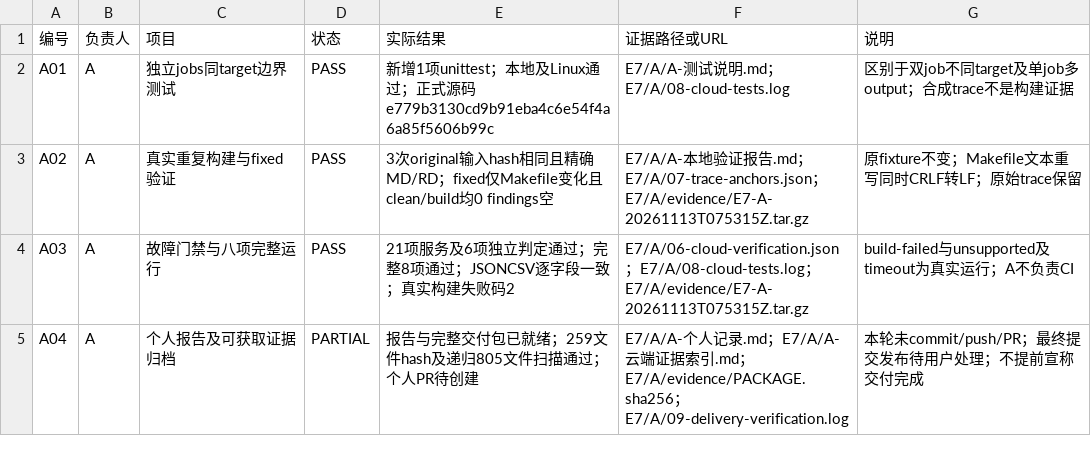
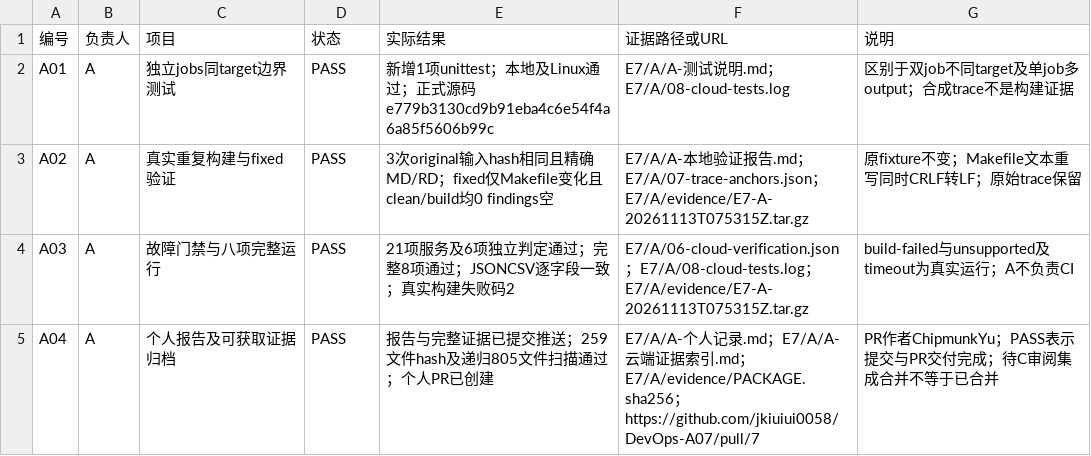
Before and after one commit to jkiuiui0058/DevOps-A07, a CSV file: E7/A/A-验收记录.csv, drawn as a sheet.

Commit message:
docs(e7): record A pull request delivery

```diff
--- a/E7/A/A-验收记录.csv
+++ b/E7/A/A-验收记录.csv
@@ -4,2 +4,2 @@ A02,A,真实重复构建与fixed验证,PASS,3次original输入hash相同且精
 A03,A,故障门禁与八项完整运行,PASS,21项服务及6项独立判定通过；完整8项通过；JSONCSV逐字段一致；真实构建失败码2,E7/A/06-cloud-verification.json；E7/A/08-cloud-tests.log；E7/A/evidence/E7-A-20261113T075315Z.tar.gz,build-failed与unsupported及timeout为真实运行；A不负责CI
-A04,A,个人报告及可获取证据归档,PARTIAL,报告与完整交付包已就绪；259文件hash及递归805文件扫描通过；个人PR待创建,E7/A/A-个人记录.md；E7/A/A-云端证据索引.md；E7/A/evidence/PACKAGE.sha256；E7/A/09-delivery-verification.log,本轮未commit/push/PR；最终提交发布待用户处理；不提前宣称交付完成
+A04,A,个人报告及可获取证据归档,PASS,报告与完整证据已提交推送；259文件hash及递归805文件扫描通过；个人PR已创建,E7/A/A-个人记录.md；E7/A/A-云端证据索引.md；E7/A/evidence/PACKAGE.sha256；https://github.com/jkiuiui0058/DevOps-A07/pull/7,PR作者ChipmunkYu；PASS表示提交与PR交付完成；待C审阅集成合并不等于已合并
```
Also changed, not shown: 4 other files.
